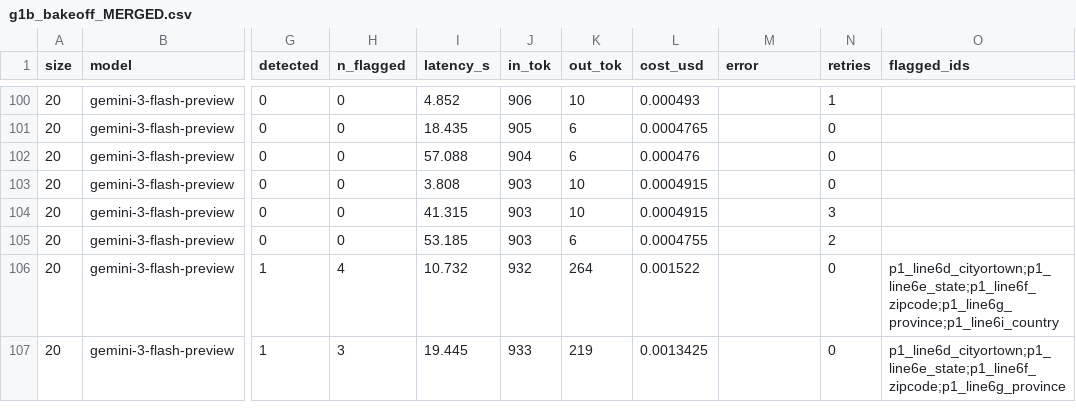
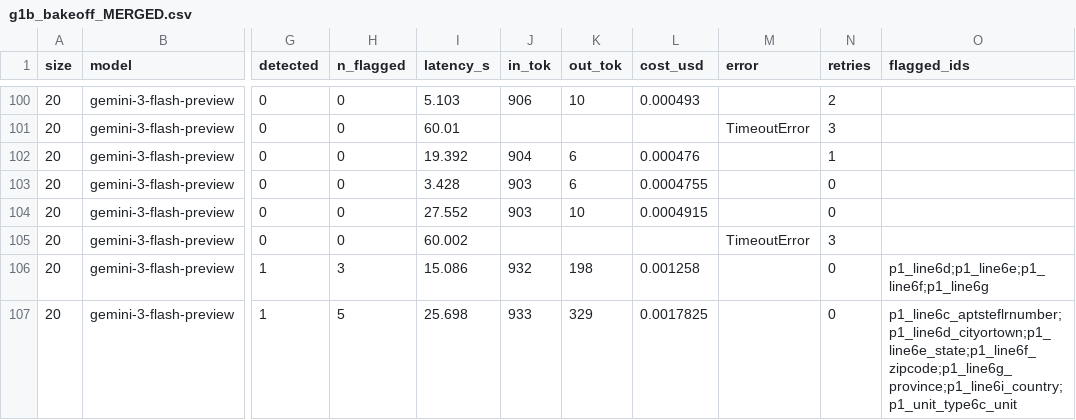
Before and after one commit to Caellwyn/polyglot-pdf, a CSV file: scripts/spikes/data/g1b_bakeoff_MERGED.csv, drawn as a sheet; only a part is shown, gaps mark what is left out; the diff covers the shown part only; the diff names each change by its address in the sheet, - before the commit and + after, or states it on an @@ line.

```diff
--- a/scripts/spikes/data/g1b_bakeoff_MERGED.csv
+++ b/scripts/spikes/data/g1b_bakeoff_MERGED.csv
-I100 (latency_s): 4.852
+I100 (latency_s): 5.103
-N100 (retries): 1
+N100 (retries): 2
-I101 (latency_s): 18.435
+I101 (latency_s): 60.01
-J101 (in_tok): 905
+J101 (in_tok): (empty)
-K101 (out_tok): 6
+K101 (out_tok): (empty)
-L101 (cost_usd): 0.0004765
+L101 (cost_usd): (empty)
-M101 (error): (empty)
+M101 (error): TimeoutError
-N101 (retries): 0
+N101 (retries): 3
-I102 (latency_s): 57.088
+I102 (latency_s): 19.392
-N102 (retries): 0
+N102 (retries): 1
-I103 (latency_s): 3.808
+I103 (latency_s): 3.428
-K103 (out_tok): 10
+K103 (out_tok): 6
-L103 (cost_usd): 0.0004915
+L103 (cost_usd): 0.0004755
-I104 (latency_s): 41.315
+I104 (latency_s): 27.552
-N104 (retries): 3
+N104 (retries): 0
-I105 (latency_s): 53.185
+I105 (latency_s): 60.002
-J105 (in_tok): 903
+J105 (in_tok): (empty)
-K105 (out_tok): 6
+K105 (out_tok): (empty)
-L105 (cost_usd): 0.0004755
+L105 (cost_usd): (empty)
-M105 (error): (empty)
+M105 (error): TimeoutError
-N105 (retries): 2
+N105 (retries): 3
-H106 (n_flagged): 4
+H106 (n_flagged): 3
-I106 (latency_s): 10.732
+I106 (latency_s): 15.086
-K106 (out_tok): 264
+K106 (out_tok): 198
-L106 (cost_usd): 0.001522
+L106 (cost_usd): 0.001258
-O106 (flagged_ids): p1_line6d_cityortown;p1_line6e_state;p1_line6f_zipcode;p1_line6g_province;p1_line6i_country
+O106 (flagged_ids): p1_line6d;p1_line6e;p1_line6f;p1_line6g
-H107 (n_flagged): 3
+H107 (n_flagged): 5
-I107 (latency_s): 19.445
+I107 (latency_s): 25.698
-K107 (out_tok): 219
+K107 (out_tok): 329
-L107 (cost_usd): 0.0013425
+L107 (cost_usd): 0.0017825
-O107 (flagged_ids): p1_line6d_cityortown;p1_line6e_state;p1_line6f_zipcode;p1_line6g_province
+O107 (flagged_ids): p1_line6c_aptsteflrnumber;p1_line6d_cityortown;p1_line6e_state;p1_line6f_zipcode;p1_line6g_province;p1_line6i_country;p1_unit_type6c_unit
```
Also changed, not shown: 137 edited cells elsewhere in this file, 4 other files.
